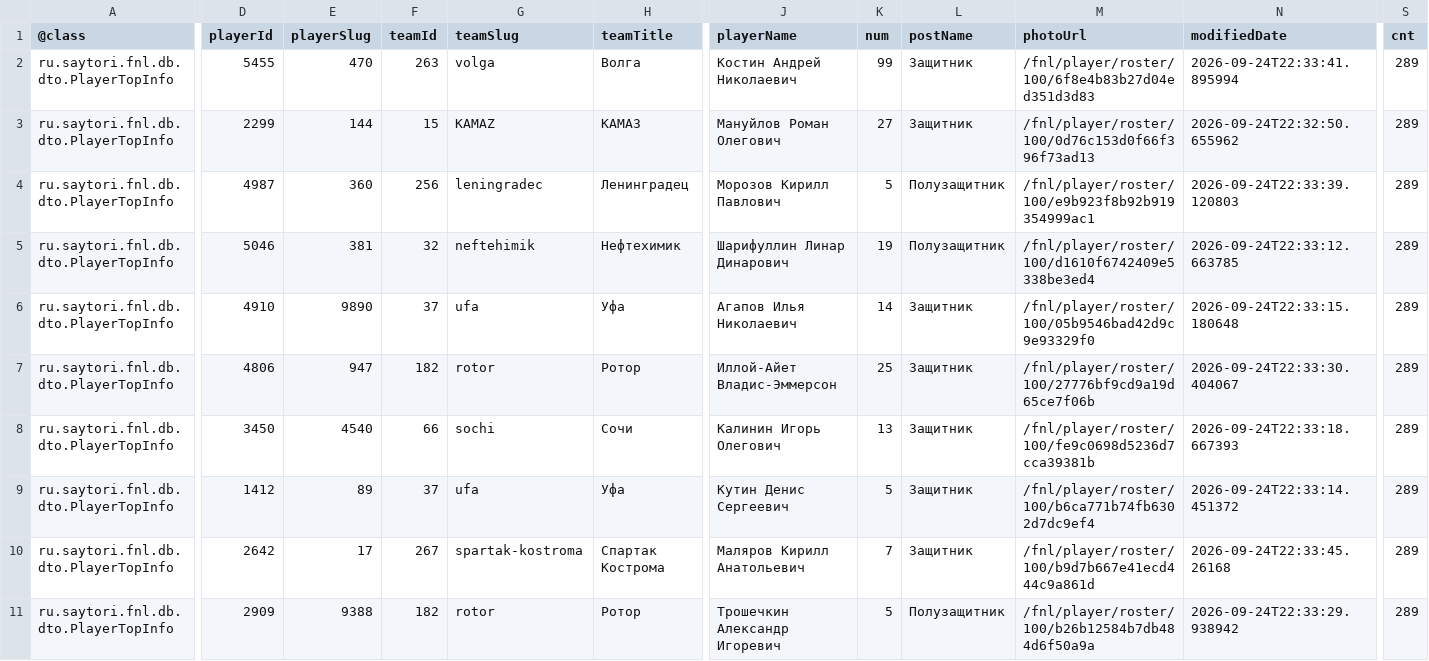
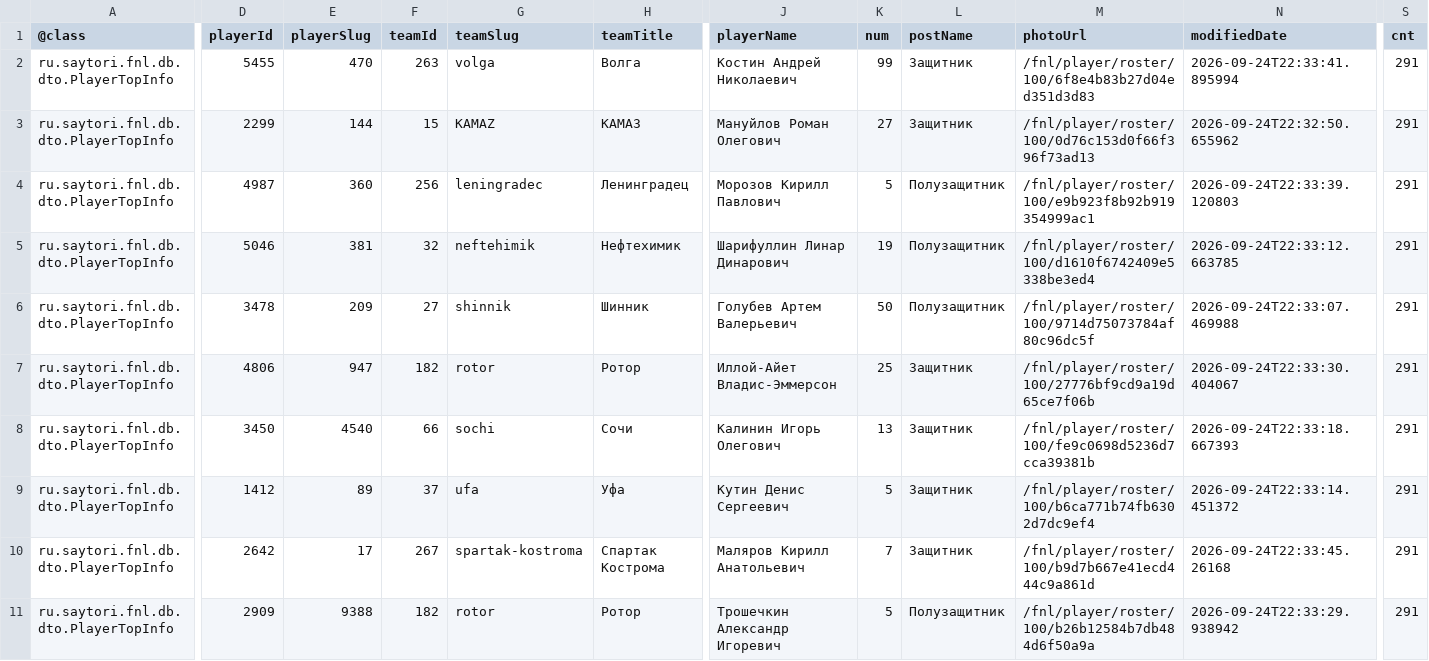
Before and after one commit to topliga1/fnl, a CSV file: data/csv/06_player_stats_YELLOW_CARD.csv, drawn as a sheet; only a part is shown, gaps mark what is left out; the diff names each change by its address in the sheet, - before the commit and + after, or states it on an @@ line.

```diff
--- a/data/csv/06_player_stats_YELLOW_CARD.csv
+++ b/data/csv/06_player_stats_YELLOW_CARD.csv
-S2:S11 (cnt): 289
+S2:S11 (cnt): 291
-D6 (playerId): 4910
+D6 (playerId): 3478
-E6 (playerSlug): 9890
+E6 (playerSlug): 209
-F6 (teamId): 37
+F6 (teamId): 27
-G6 (teamSlug): ufa
+G6 (teamSlug): shinnik
-H6 (teamTitle): Уфа
+H6 (teamTitle): Шинник
-J6 (playerName): Агапов Илья Николаевич
+J6 (playerName): Голубев Артем Валерьевич
-K6 (num): 14
+K6 (num): 50
-L6 (postName): Защитник
+L6 (postName): Полузащитник
-M6 (photoUrl): /fnl/player/roster/100/05b9546bad42d9c9e93329f0
+M6 (photoUrl): /fnl/player/roster/100/9714d75073784af80c96dc5f
-N6 (modifiedDate): 2026-09-24T22:33:15.180648
+N6 (modifiedDate): 2026-09-24T22:33:07.469988
```
Also changed, not shown: data/csv/01_calendar_full.csv, data/csv/01_slider_matches.csv, 26 other files.
